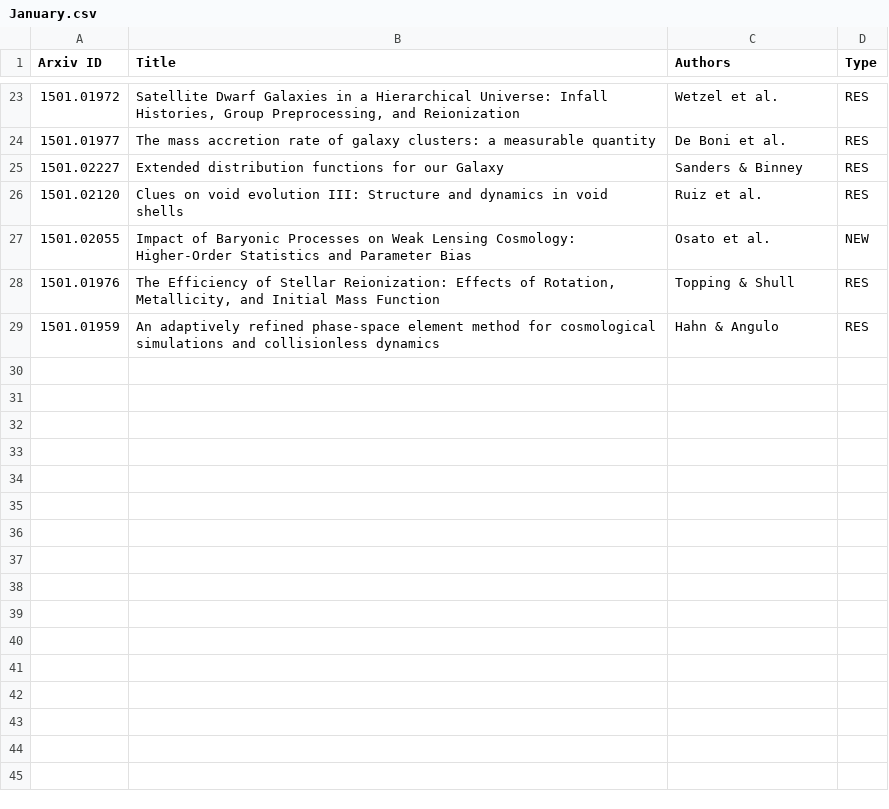
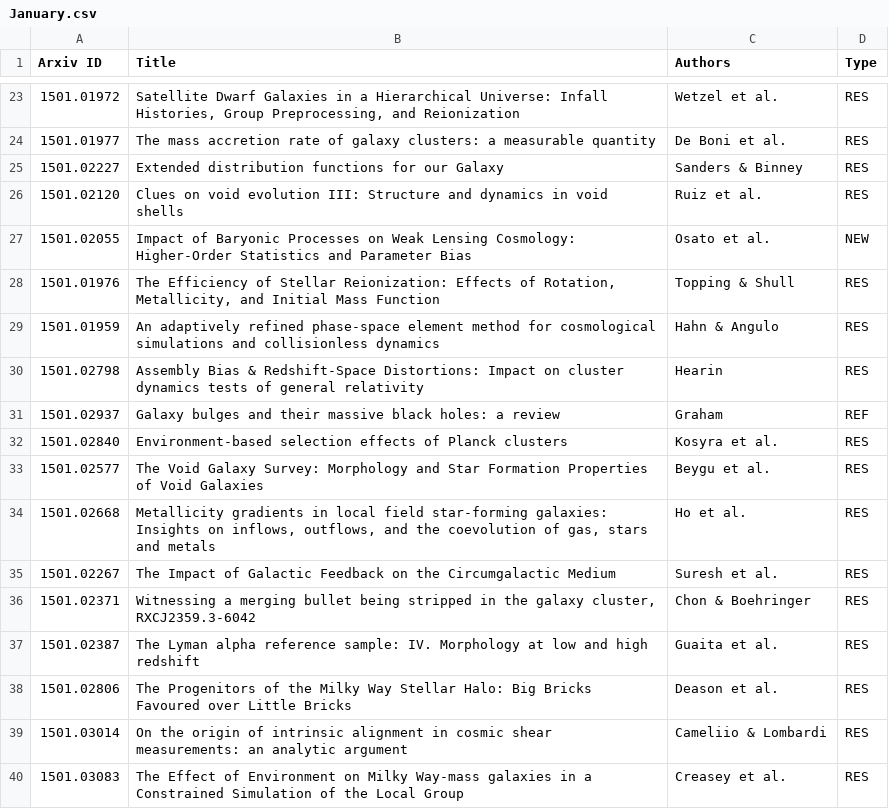
Before and after one commit to forero/arXiv, a CSV file: 2015/January.csv, drawn as a sheet; only a part is shown, gaps mark what is left out.

Commit message:
14

```diff
--- a/2015/January.csv
+++ b/2015/January.csv
@@ -29 +29,12 @@ Arxiv ID, Title, Authors, Type
 1501.01959, "An adaptively refined phase-space element method for cosmological simulations and collisionless dynamics", Hahn & Angulo, RES
+1501.02798, "Assembly Bias & Redshift-Space Distortions: Impact on cluster dynamics tests of general relativity", Hearin, RES
+1501.02937, "Galaxy bulges and their massive black holes: a review", Graham, REF
+1501.02840, "Environment-based selection effects of Planck clusters", Kosyra et al., RES
+1501.02577, "The Void Galaxy Survey: Morphology and Star Formation Properties of Void Galaxies", Beygu et al., RES
+1501.02668, "Metallicity gradients in local field star-forming galaxies: Insights on inflows, outflows, and the coevolution of gas, stars and metals", Ho et al., RES
+1501.02267, "The Impact of Galactic Feedback on the Circumgalactic Medium", Suresh et al., RES
+1501.02371, "Witnessing a merging bullet being stripped in the galaxy cluster, RXCJ2359.3-6042", Chon & Boehringer, RES
+1501.02387, "The Lyman alpha reference sample: IV. Morphology at low and high redshift", Guaita et al., RES
+1501.02806, "The Progenitors of the Milky Way Stellar Halo: Big Bricks Favoured over Little Bricks", Deason et al., RES
+1501.03014, "On the origin of intrinsic alignment in cosmic shear measurements: an analytic argument", Cameliio & Lombardi, RES
+1501.03083, "The Effect of Environment on Milky Way-mass galaxies in a Constrained Simulation of the Local Group", Creasey et al., RES
```
